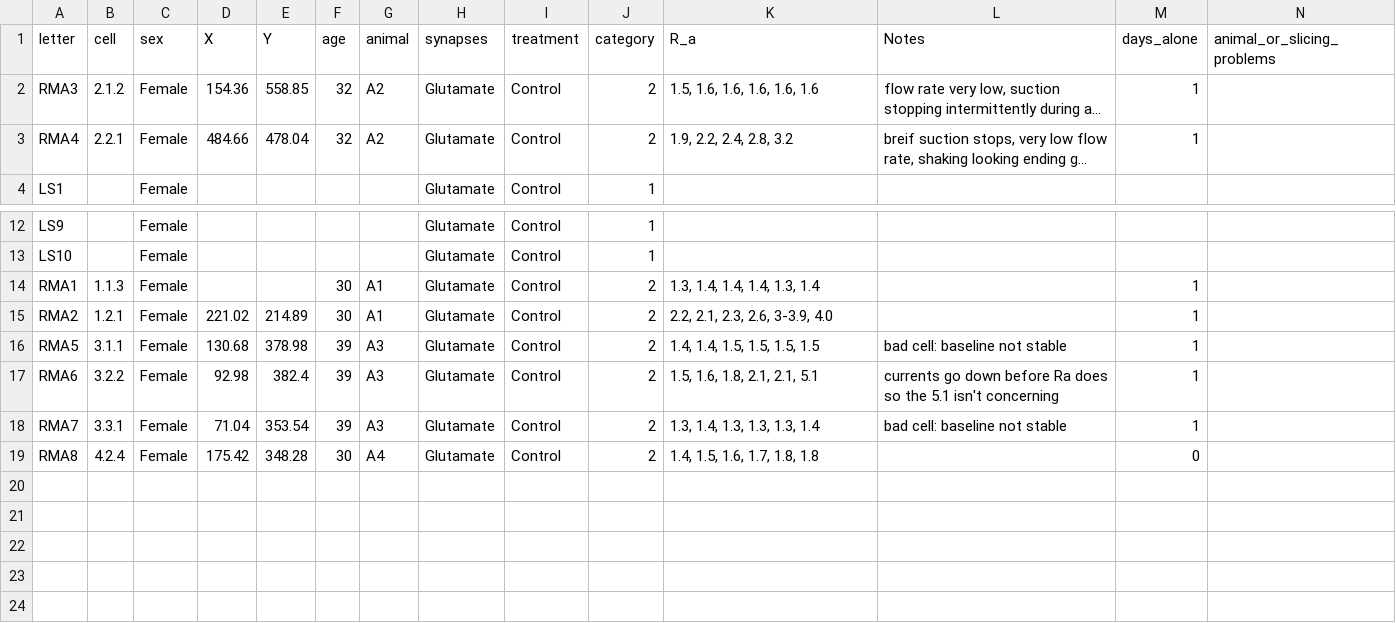
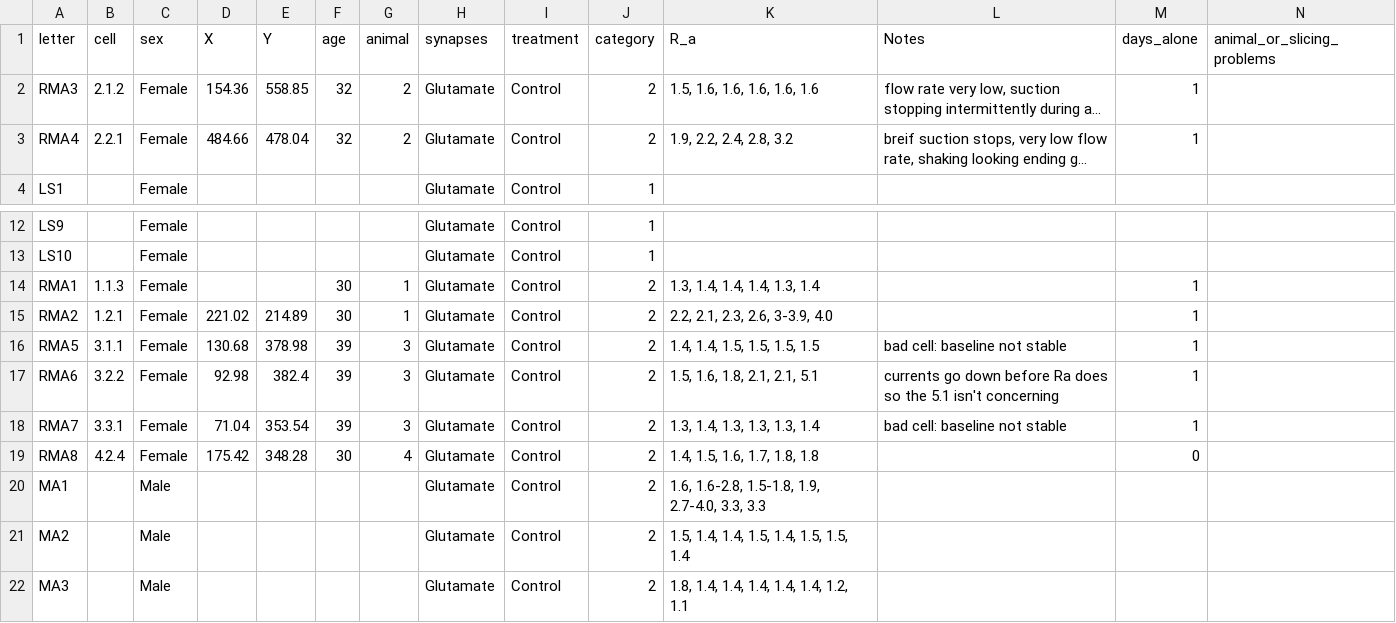
Before and after one commit to rmuzzatti/honours, a CSV file: Data/cell-characteristics.csv, drawn as a sheet; only a part is shown, gaps mark what is left out; long unchanged cells end in …; the diff names each change by its address in the sheet, - before the commit and + after, or states it on an @@ line.

Commit message:
added male data (MA1 and MA2 and MA3) from Sarah Wilson

```diff
--- a/Data/cell-characteristics.csv
+++ b/Data/cell-characteristics.csv
-G2:G3 (animal): A2
+G2:G3 (animal): 2
-G14:G15 (animal): A1
+G14:G15 (animal): 1
-G16:G18 (animal): A3
+G16:G18 (animal): 3
-G19 (animal): A4
+G19 (animal): 4
+row 20: MA1 |  | Male |  |  |  |  | Glutamate | Control | 2 | 1.6, 1.6-2.8, 1.5-1.8, 1.9, 2.7-4.0, 3.3, 3.3
+row 21: MA2 |  | Male |  |  |  |  | Glutamate | Control | 2 | 1.5, 1.4, 1.4, 1.5, 1.4, 1.5, 1.5, 1.4
+row 22: MA3 |  | Male |  |  |  |  | Glutamate | Control | 2 | 1.8, 1.4, 1.4, 1.4, 1.4, 1.4, 1.2, 1.1
```
Also changed, not shown: 1 other file.
